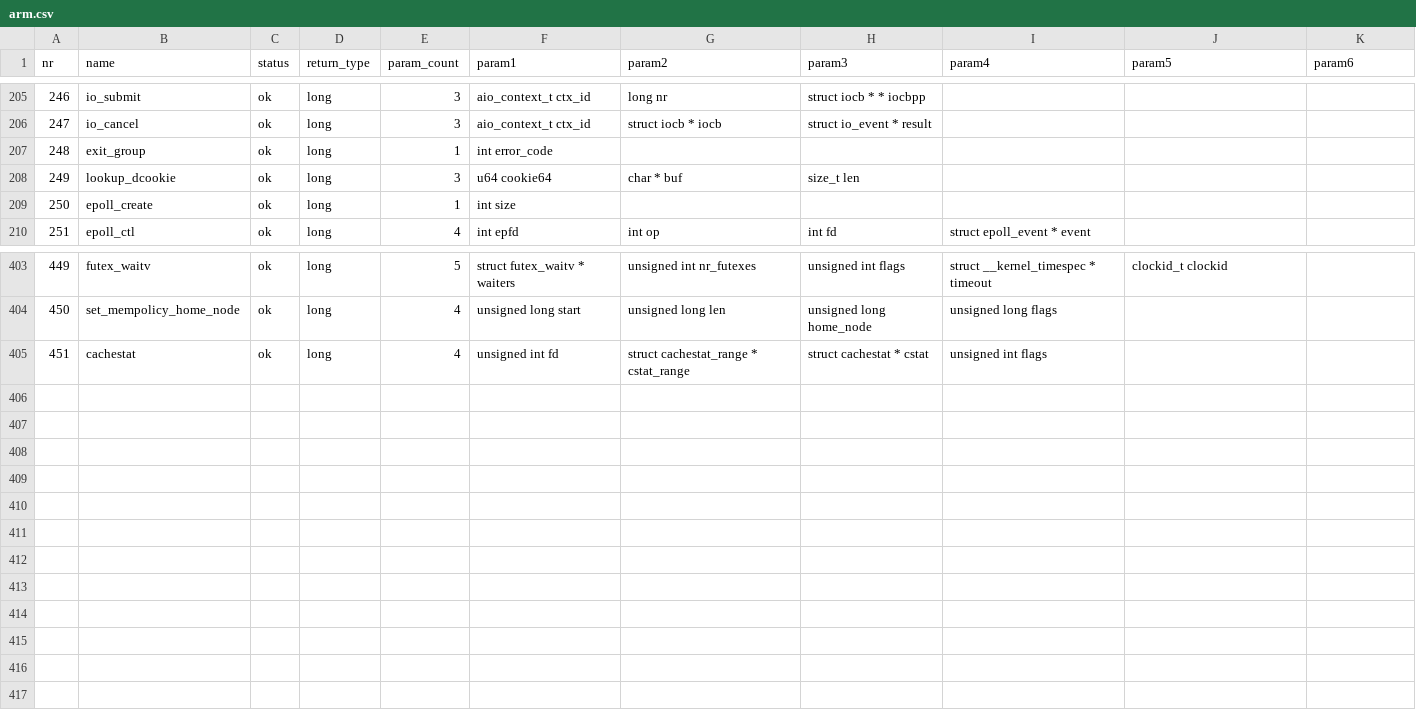
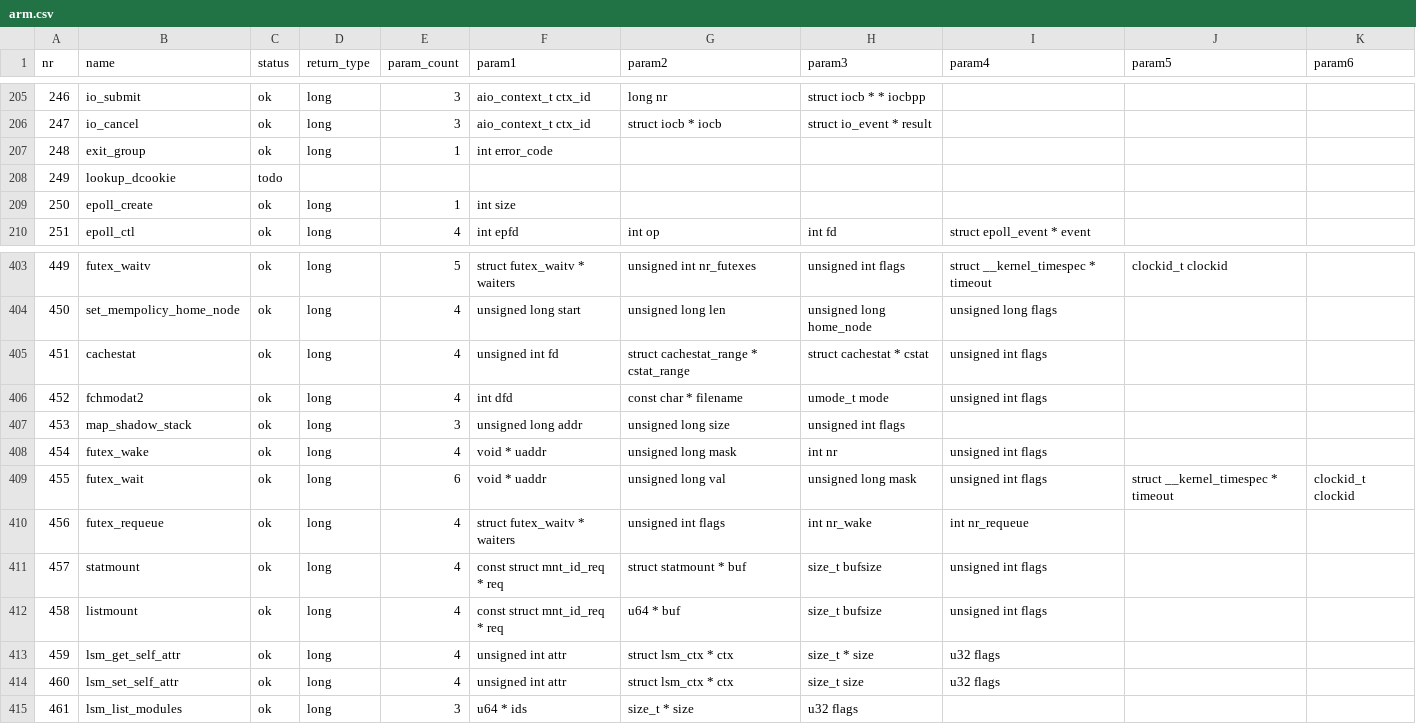
Before and after one commit to Taiwing/syscalls, a CSV file: front/csv/arm.csv, drawn as a sheet; only a part is shown, gaps mark what is left out.

```diff
--- a/front/csv/arm.csv
+++ b/front/csv/arm.csv
@@ -207,3 +207,3 @@ nr,name,status,return_type,param_count,param1,param2,param3,param4,param5,param6
 248,exit_group,ok,long,1,int error_code,,,,,
-249,lookup_dcookie,ok,long,3,u64 cookie64,char * buf,size_t len,,,
+249,lookup_dcookie,todo,,,,,,,,
 250,epoll_create,ok,long,1,int size,,,,,
@@ -405 +405,11 @@ nr,name,status,return_type,param_count,param1,param2,param3,param4,param5,param6
 451,cachestat,ok,long,4,unsigned int fd,struct cachestat_range * cstat_range,struct cachestat * cstat,unsigned int flags,,
+452,fchmodat2,ok,long,4,int dfd,const char * filename,umode_t mode,unsigned int flags,,
+453,map_shadow_stack,ok,long,3,unsigned long addr,unsigned long size,unsigned int flags,,,
+454,futex_wake,ok,long,4,void * uaddr,unsigned long mask,int nr,unsigned int flags,,
+455,futex_wait,ok,long,6,void * uaddr,unsigned long val,unsigned long mask,unsigned int flags,struct __kernel_timespec * timeout,clockid_t clockid
+456,futex_requeue,ok,long,4,struct futex_waitv * waiters,unsigned int flags,int nr_wake,int nr_requeue,,
+457,statmount,ok,long,4,const struct mnt_id_req * req,struct statmount * buf,size_t bufsize,unsigned int flags,,
+458,listmount,ok,long,4,const struct mnt_id_req * req,u64 * buf,size_t bufsize,unsigned int flags,,
+459,lsm_get_self_attr,ok,long,4,unsigned int attr,struct lsm_ctx * ctx,size_t * size,u32 flags,,
+460,lsm_set_self_attr,ok,long,4,unsigned int attr,struct lsm_ctx * ctx,size_t size,u32 flags,,
+461,lsm_list_modules,ok,long,3,u64 * ids,size_t * size,u32 flags,,,
```
Also changed, not shown: front/csv/alpha.csv, front/csv/arm_eabi.csv, 53 other files.
